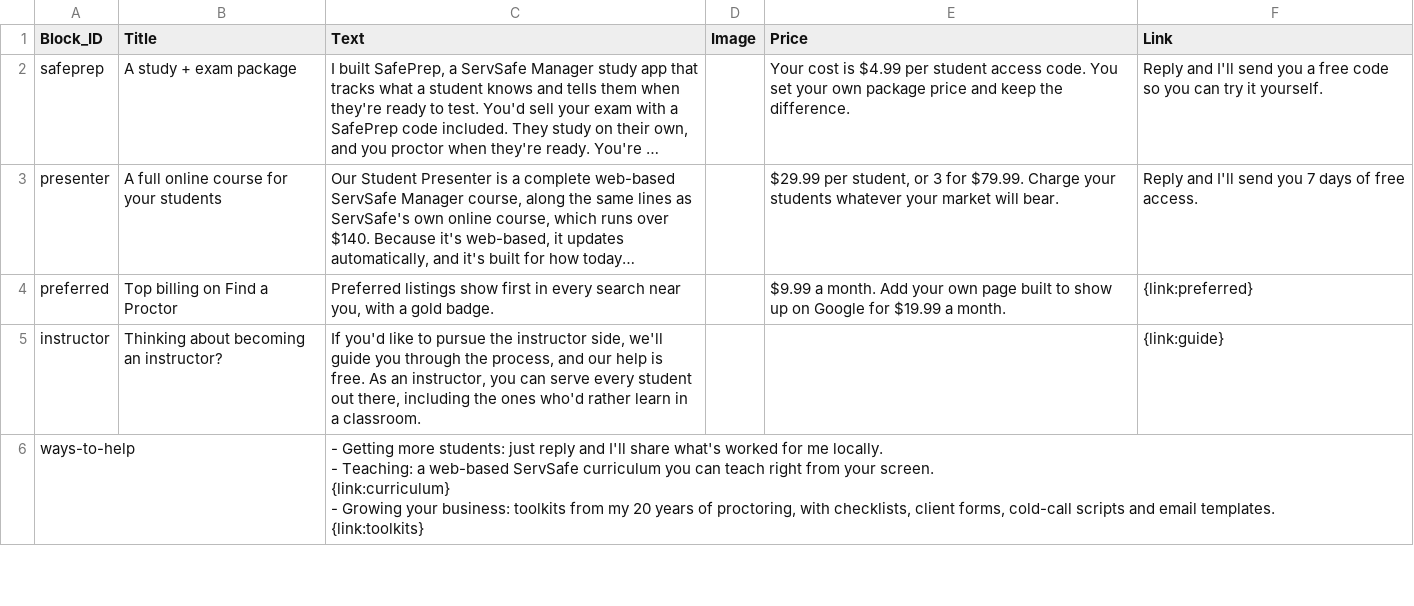
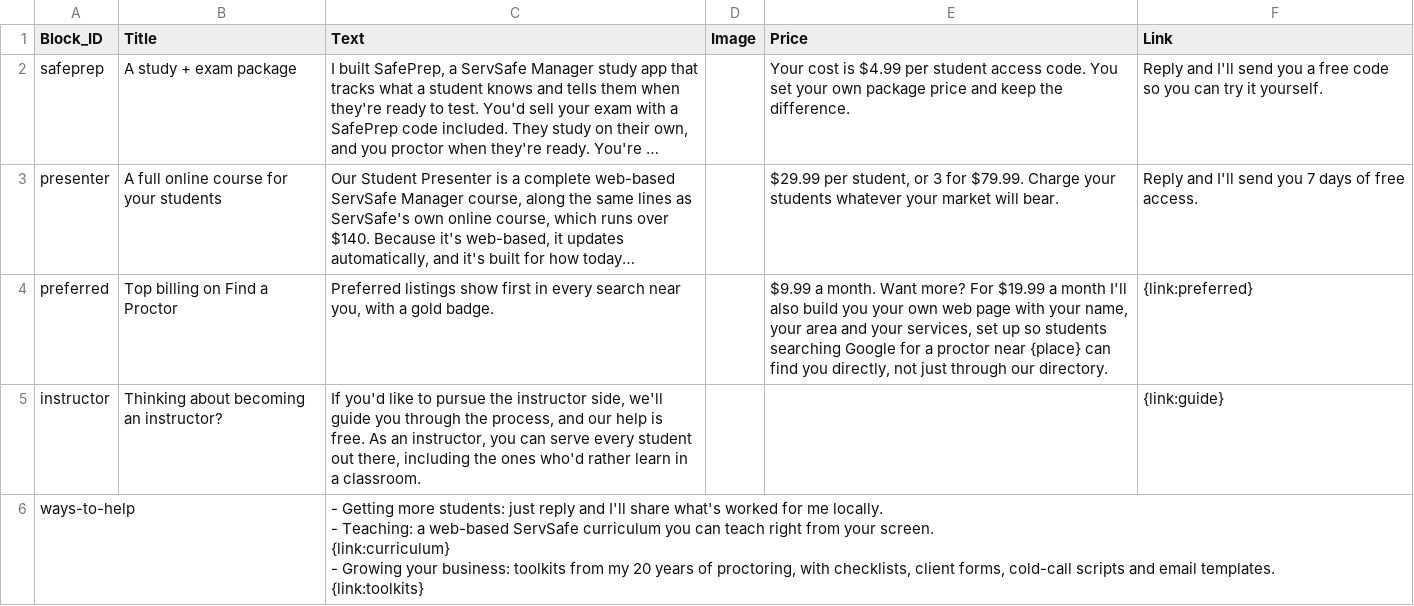
Before and after one commit to novernmanagement-coder/SafePrep_Content, a CSV file: Email Blocks.csv, drawn as a sheet; only a part is shown; long unchanged cells end in …; the diff names each change by its address in the sheet, - before the commit and + after, or states it on an @@ line.

Commit message:
CMS update: Email Blocks.csv

```diff
--- a/Email Blocks.csv
+++ b/Email Blocks.csv
-E4 (Price): …a month. Add your own page built to show up on Google for $19.99 a month.
+E4 (Price): …a month. Want more? For $19.99 a month I'll also build you your own web page with your name, your area and your services, set up so students searching Google for a proctor near {place} can find you directly, not just through our directory.
```
